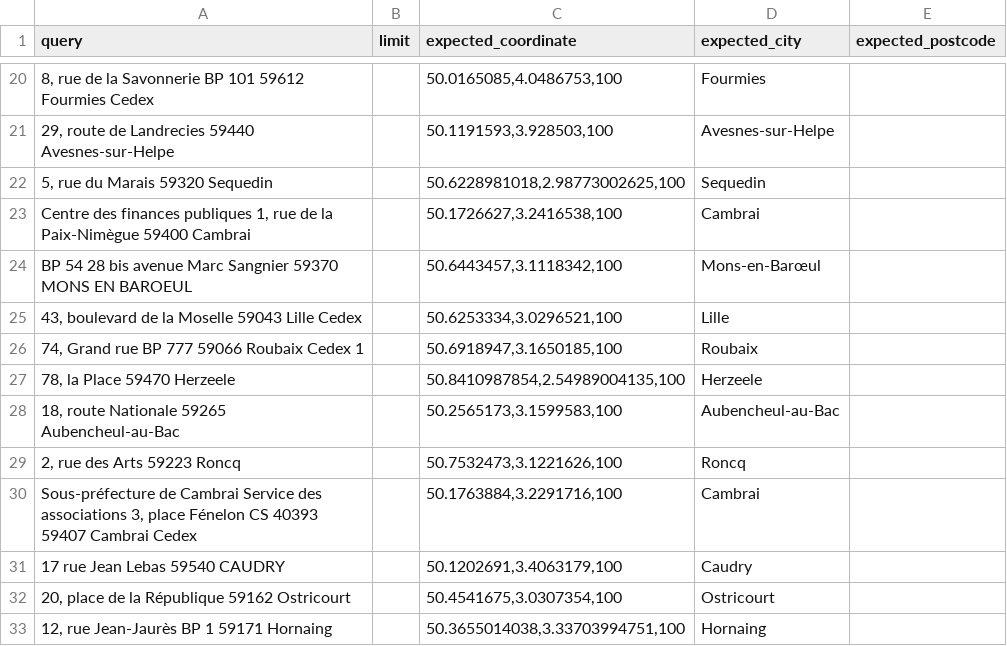
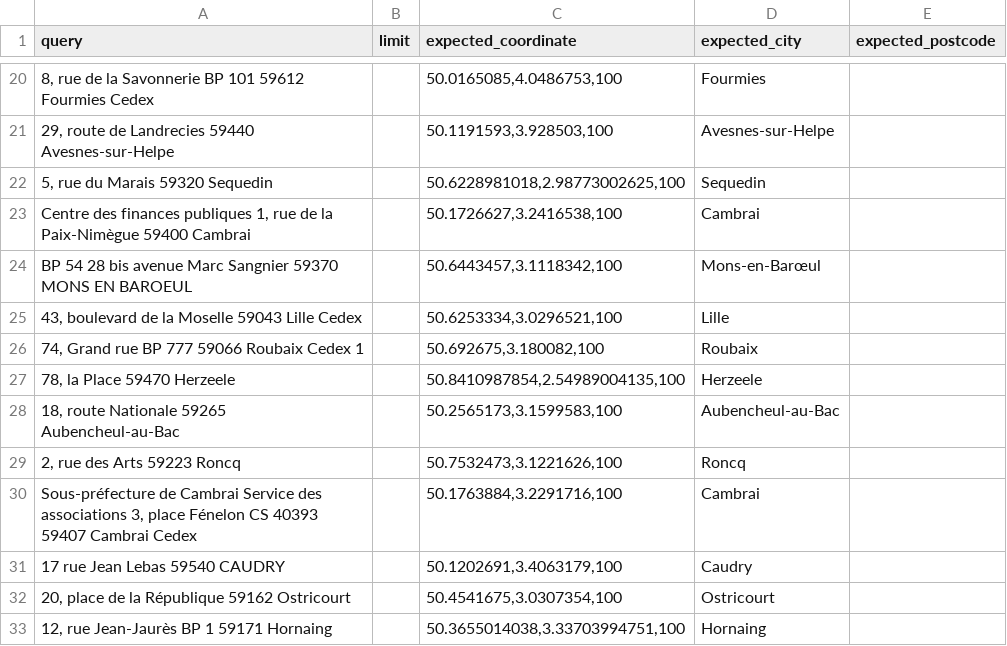
Before and after one commit to geocoders/geocoder-tester, a CSV file: geocoder_tester/world/france/nordpasdecalais/test_public_buildings_addresses.csv, drawn as a sheet; only a part is shown, gaps mark what is left out.

```diff
--- a/geocoder_tester/world/france/nordpasdecalais/test_public_buildings_addresses.csv
+++ b/geocoder_tester/world/france/nordpasdecalais/test_public_buildings_addresses.csv
@@ -25,3 +25,3 @@ BP 54 28 bis avenue Marc Sangnier 59370 MONS EN BAROEUL;;50.6443457,3.1118342,10
 43, boulevard de la Moselle 59043 Lille Cedex;;50.6253334,3.0296521,100;Lille;
-74, Grand rue BP 777 59066 Roubaix Cedex 1;;50.6918947,3.1650185,100;Roubaix;
+74, Grand rue BP 777 59066 Roubaix Cedex 1;;50.692675,3.180082,100;Roubaix;
 78, la Place 59470 Herzeele;;50.8410987854,2.54989004135,100;Herzeele;
```
Also changed, not shown: geocoder_tester/world/france/nordpasdecalais/test_postal_relays_addresses.csv.
